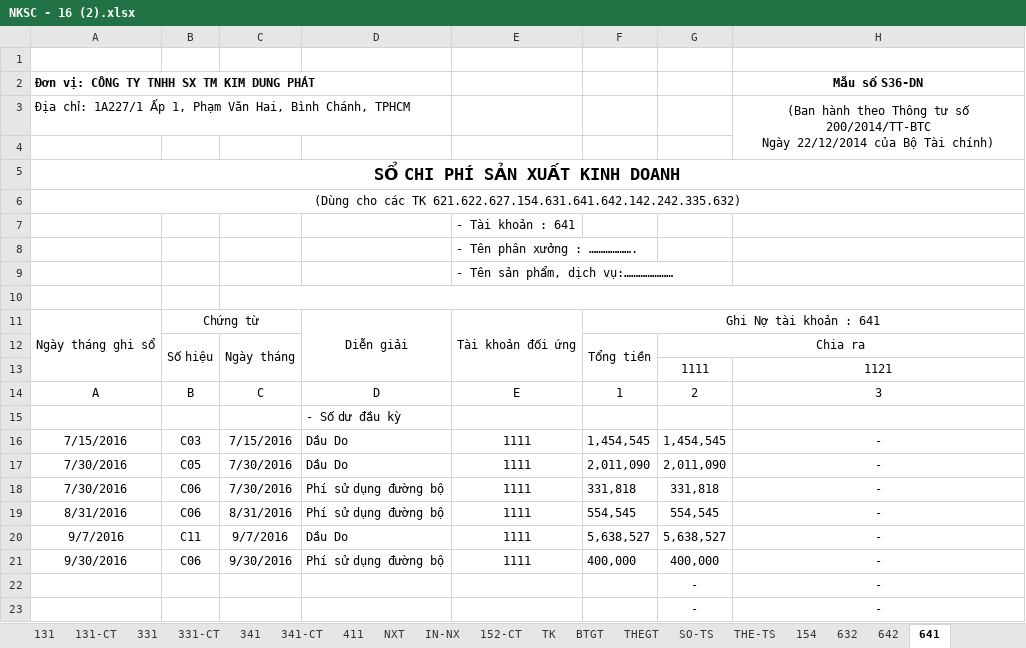
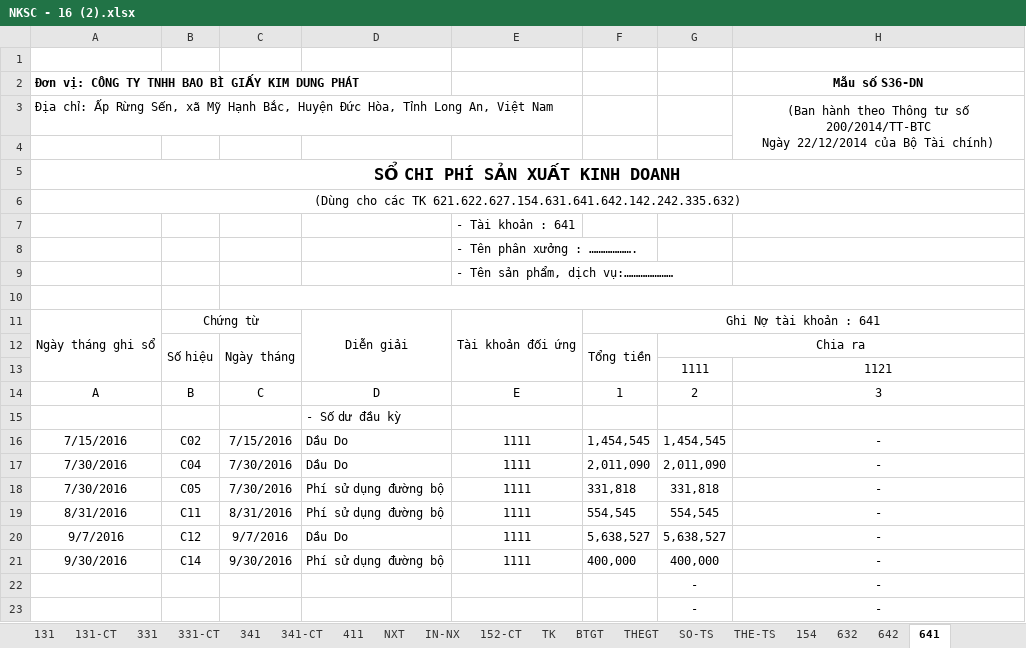
Before and after one commit to vuphuong11/KIM-DUNG-PHAT, an Excel workbook: SO SACH/1101819710/2016/NKSC - 16 (2).xlsx, sheet 641, drawn as a sheet; only a part is shown; values as stored, in another font and other column widths than the file's, no borders; the diff names each change by its address in the sheet, - before the commit and + after, or states it on an @@ line.

```diff
--- a/SO SACH/1101819710/2016/NKSC - 16 (2).xlsx (sheet 641)
+++ b/SO SACH/1101819710/2016/NKSC - 16 (2).xlsx (sheet 641)
-A2: Đơn vị: CÔNG TY TNHH SX TM KIM DUNG PHÁT
+A2: Đơn vị: CÔNG TY TNHH BAO BÌ GIẤY KIM DUNG PHÁT
-A3: Địa chỉ: 1A227/1 Ấp 1, Phạm Văn Hai, Bình Chánh, TPHCM
+A3: Địa chỉ: Ấp Rừng Sến, xã Mỹ Hạnh Bắc, Huyện Đức Hòa, Tỉnh Long An, Việt Nam
-B16: C03
+B16: C02
-B17: C05
+B17: C04
-B18: C06
+B18: C05
-B19: C06
+B19: C11
-B20: C11
+B20: C12
-B21: C06
+B21: C14
```
Also changed, not shown: sheet TH, sheet NKC, sheet 111, sheet CDPS, sheet SO-TS, sheet 642, 17 more sheets, formulas that keep their value, hidden cells, SO SACH/3702076037/2012/NKSC - 12.xlsx, SO SACH/3702076037/2014/NKSC - 14.xlsx, 13 other files.
